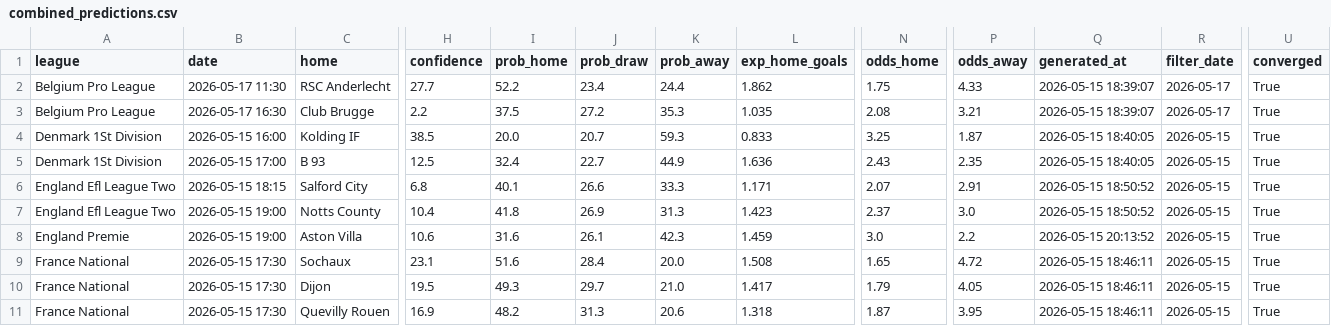
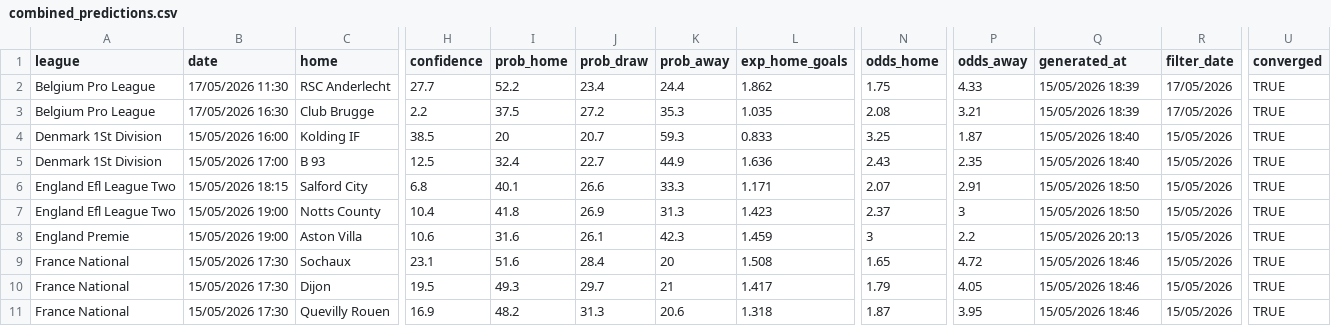
Before and after one commit to jlorow/Chronos2, a CSV file: dixon_coles/combined_predictions.csv, drawn as a sheet; only a part is shown, gaps mark what is left out; the diff covers the shown part only; the diff names each change by its address in the sheet, - before the commit and + after, or states it on an @@ line.

```diff
--- a/dixon_coles/combined_predictions.csv
+++ b/dixon_coles/combined_predictions.csv
-B2 (date): 2026-05-17 11:30
+B2 (date): 17/05/2026 11:30
-Q2:Q3 (generated_at): 2026-05-15 18:39:07
+Q2:Q3 (generated_at): 15/05/2026 18:39
-R2:R3 (filter_date): 2026-05-17
+R2:R3 (filter_date): 17/05/2026
-U2:U11 (converged): True
+U2:U11 (converged): TRUE
-B3 (date): 2026-05-17 16:30
+B3 (date): 17/05/2026 16:30
-B4 (date): 2026-05-15 16:00
+B4 (date): 15/05/2026 16:00
-I4 (prob_home): 20.0
+I4 (prob_home): 20
-Q4:Q5 (generated_at): 2026-05-15 18:40:05
+Q4:Q5 (generated_at): 15/05/2026 18:40
-R4:R11 (filter_date): 2026-05-15
+R4:R11 (filter_date): 15/05/2026
-B5 (date): 2026-05-15 17:00
+B5 (date): 15/05/2026 17:00
-B6 (date): 2026-05-15 18:15
+B6 (date): 15/05/2026 18:15
-Q6:Q7 (generated_at): 2026-05-15 18:50:52
+Q6:Q7 (generated_at): 15/05/2026 18:50
-B7:B8 (date): 2026-05-15 19:00
+B7:B8 (date): 15/05/2026 19:00
-P7 (odds_away): 3.0
+P7 (odds_away): 3
-N8 (odds_home): 3.0
+N8 (odds_home): 3
-Q8 (generated_at): 2026-05-15 20:13:52
+Q8 (generated_at): 15/05/2026 20:13
-B9:B11 (date): 2026-05-15 17:30
+B9:B11 (date): 15/05/2026 17:30
-K9 (prob_away): 20.0
+K9 (prob_away): 20
-Q9:Q11 (generated_at): 2026-05-15 18:46:11
+Q9:Q11 (generated_at): 15/05/2026 18:46
-K10 (prob_away): 21.0
+K10 (prob_away): 21
```
Also changed, not shown: 60 edited cells elsewhere in this file, 7 other files.
